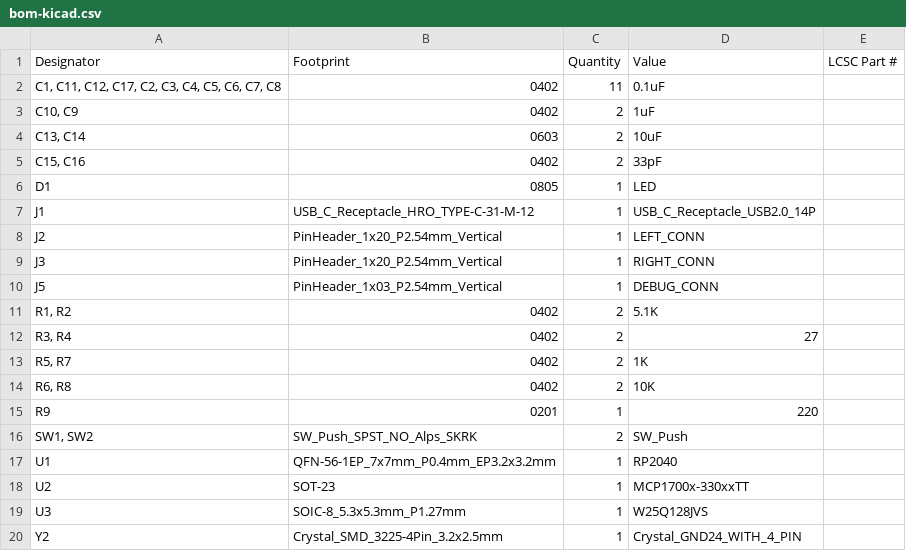
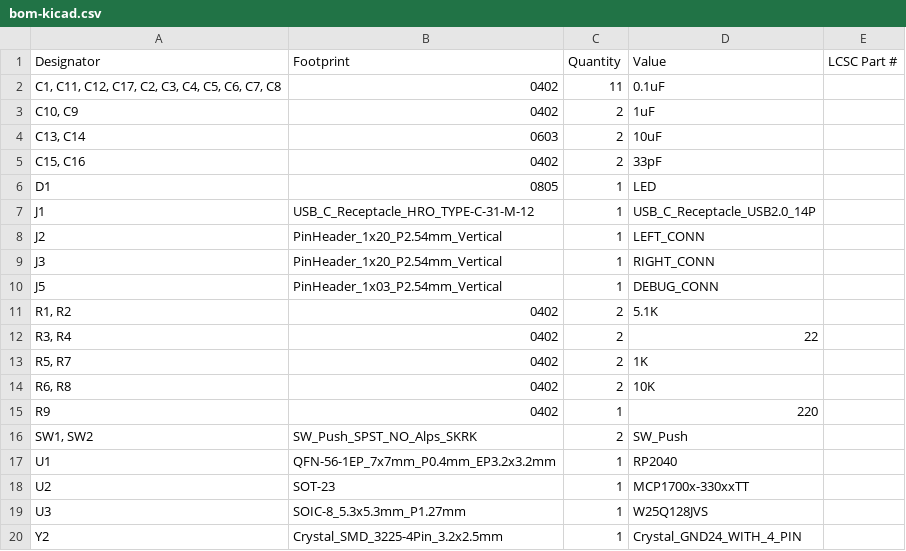
Before and after one commit to sahilchess/Pokemon-Devboard, a CSV file: production/bom-kicad.csv, drawn as a sheet.

Commit message:
bom

```diff
--- a/production/bom-kicad.csv
+++ b/production/bom-kicad.csv
@@ -11,6 +11,6 @@ J5,PinHeader_1x03_P2.54mm_Vertical,1,DEBUG_CONN,
 "R1, R2",0402,2,5.1K,
-"R3, R4",0402,2,27,
+"R3, R4",0402,2,22,
 "R5, R7",0402,2,1K,
 "R6, R8",0402,2,10K,
-R9,0201,1,220,
+R9,0402,1,220,
 "SW1, SW2",SW_Push_SPST_NO_Alps_SKRK,2,SW_Push,
```
